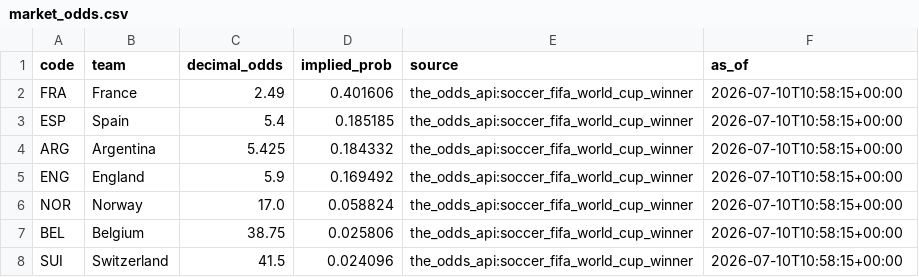
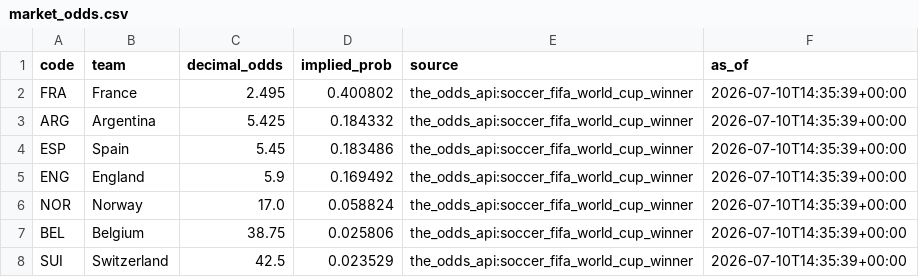
Before and after one commit to j-abed/world-cup-predictor, a CSV file: data/market_odds.csv, drawn as a sheet.

```diff
--- a/data/market_odds.csv
+++ b/data/market_odds.csv
@@ -1,8 +1,8 @@
 code,team,decimal_odds,implied_prob,source,as_of
-FRA,France,2.49,0.401606,the_odds_api:soccer_fifa_world_cup_winner,2026-07-10T10:58:15+00:00
-ESP,Spain,5.4,0.185185,the_odds_api:soccer_fifa_world_cup_winner,2026-07-10T10:58:15+00:00
-ARG,Argentina,5.425,0.184332,the_odds_api:soccer_fifa_world_cup_winner,2026-07-10T10:58:15+00:00
-ENG,England,5.9,0.169492,the_odds_api:soccer_fifa_world_cup_winner,2026-07-10T10:58:15+00:00
-NOR,Norway,17.0,0.058824,the_odds_api:soccer_fifa_world_cup_winner,2026-07-10T10:58:15+00:00
-BEL,Belgium,38.75,0.025806,the_odds_api:soccer_fifa_world_cup_winner,2026-07-10T10:58:15+00:00
-SUI,Switzerland,41.5,0.024096,the_odds_api:soccer_fifa_world_cup_winner,2026-07-10T10:58:15+00:00
+FRA,France,2.495,0.400802,the_odds_api:soccer_fifa_world_cup_winner,2026-07-10T14:35:39+00:00
+ARG,Argentina,5.425,0.184332,the_odds_api:soccer_fifa_world_cup_winner,2026-07-10T14:35:39+00:00
+ESP,Spain,5.45,0.183486,the_odds_api:soccer_fifa_world_cup_winner,2026-07-10T14:35:39+00:00
+ENG,England,5.9,0.169492,the_odds_api:soccer_fifa_world_cup_winner,2026-07-10T14:35:39+00:00
+NOR,Norway,17.0,0.058824,the_odds_api:soccer_fifa_world_cup_winner,2026-07-10T14:35:39+00:00
+BEL,Belgium,38.75,0.025806,the_odds_api:soccer_fifa_world_cup_winner,2026-07-10T14:35:39+00:00
+SUI,Switzerland,42.5,0.023529,the_odds_api:soccer_fifa_world_cup_winner,2026-07-10T14:35:39+00:00
```
Also changed, not shown: 1 other file.
